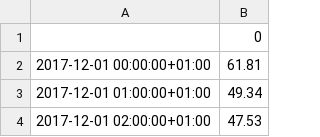
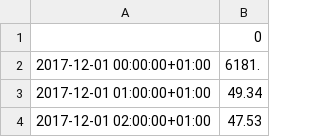
Before and after one commit to sjshtura/EWL-DUE, a CSV file: outfile.csv, drawn as a sheet; only a part is shown.

```diff
--- a/outfile.csv
+++ b/outfile.csv
@@ -1,3 +1,3 @@
 ,0
-2017-12-01 00:00:00+01:00,61.81
+2017-12-01 00:00:00+01:00,6181.
 2017-12-01 01:00:00+01:00,49.34
```
Also changed, not shown: 4 other files.
